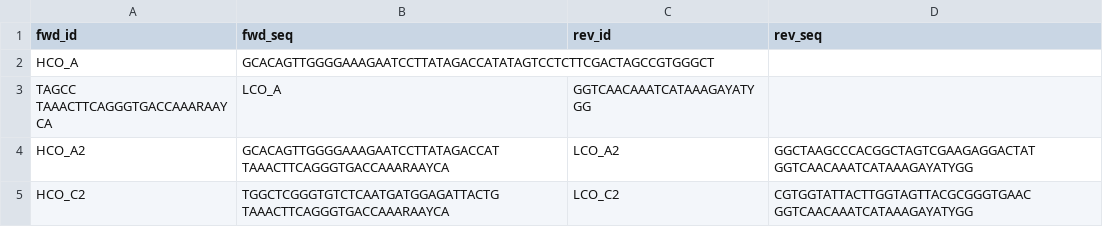
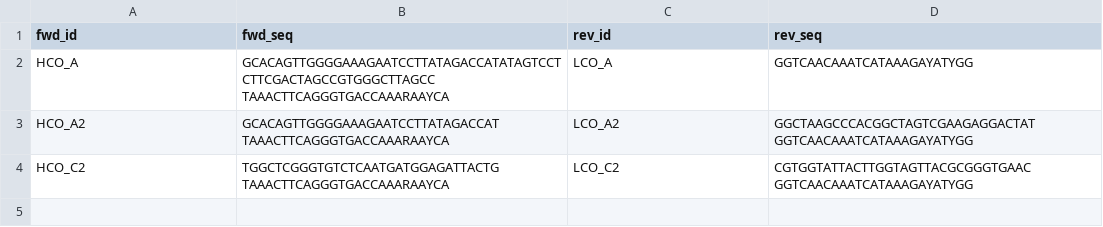
Before and after one commit to BBaloglu/ASHURE, a CSV file: demo/primers.csv, drawn as a sheet.

Commit message:
demo

```diff
--- a/demo/primers.csv
+++ b/demo/primers.csv
@@ -1,4 +1,3 @@
 fwd_id,fwd_seq,rev_id,rev_seq
-HCO_A,GCACAGTTGGGGAAAGAATCCTTATAGACCATATAGTCCTCTTCGACTAGCCGTGGGCT
-TAGCC TAAACTTCAGGGTGACCAAARAAYCA,LCO_A,GGTCAACAAATCATAAAGAYATYGG
+HCO_A,GCACAGTTGGGGAAAGAATCCTTATAGACCATATAGTCCTCTTCGACTAGCCGTGGGCTTAGCC TAAACTTCAGGGTGACCAAARAAYCA,LCO_A,GGTCAACAAATCATAAAGAYATYGG
 HCO_A2,GCACAGTTGGGGAAAGAATCCTTATAGACCAT TAAACTTCAGGGTGACCAAARAAYCA,LCO_A2,GGCTAAGCCCACGGCTAGTCGAAGAGGACTAT GGTCAACAAATCATAAAGAYATYGG
```
Also changed, not shown: 5 other files.
